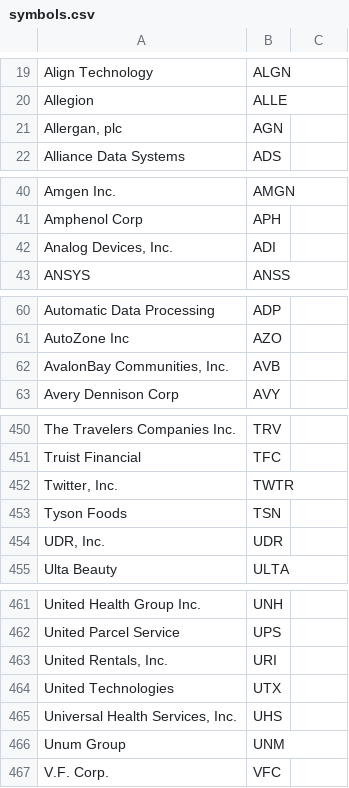
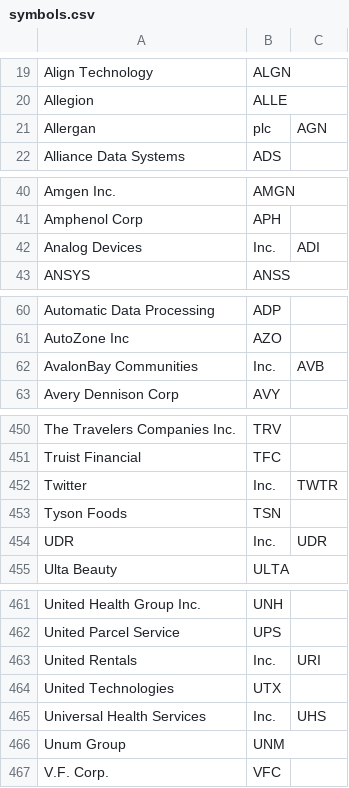
Before and after one commit to hannankhan888/SimpleDigitalAssistant, a CSV file: resources/symbols.csv, drawn as a sheet; only a part is shown, gaps mark what is left out; the diff covers the shown part only.

Commit message:
updated symbols.csv

```diff
--- a/resources/symbols.csv
+++ b/resources/symbols.csv
@@ -20,3 +20,3 @@ Align Technology,ALGN
 Allegion,ALLE
-"Allergan, plc",AGN
+Allergan, plc,AGN
 Alliance Data Systems,ADS
@@ -41,3 +41,3 @@ Amgen Inc.,AMGN
 Amphenol Corp,APH
-"Analog Devices, Inc.",ADI
+Analog Devices, Inc.,ADI
 ANSYS,ANSS
@@ -61,3 +61,3 @@ Automatic Data Processing,ADP
 AutoZone Inc,AZO
-"AvalonBay Communities, Inc.",AVB
+AvalonBay Communities, Inc.,AVB
 Avery Dennison Corp,AVY
@@ -451,5 +451,5 @@ The Travelers Companies Inc.,TRV
 Truist Financial,TFC
-"Twitter, Inc.",TWTR
+Twitter, Inc.,TWTR
 Tyson Foods,TSN
-"UDR, Inc.",UDR
+UDR, Inc.,UDR
 Ulta Beauty,ULTA
@@ -462,5 +462,5 @@ United Health Group Inc.,UNH
 United Parcel Service,UPS
-"United Rentals, Inc.",URI
+United Rentals, Inc.,URI
 United Technologies,UTX
-"Universal Health Services, Inc.",UHS
+Universal Health Services, Inc.,UHS
 Unum Group,UNM
```
Also changed, not shown: 6 added rows and 6 removed rows elsewhere in this file.
